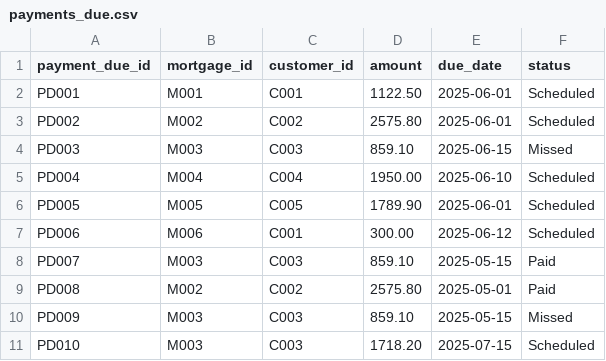
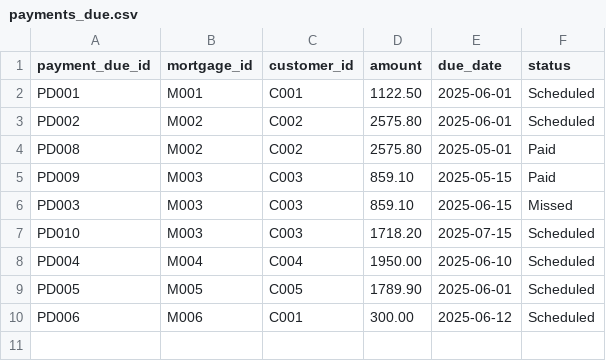
Before and after one commit to tauseef1234/Datasets, a CSV file: payments_due.csv, drawn as a sheet.

Commit message:
Update payments_due.csv

```diff
--- a/payments_due.csv
+++ b/payments_due.csv
@@ -3,3 +3,6 @@ PD001,M001,C001,1122.50,2025-06-01,Scheduled
 PD002,M002,C002,2575.80,2025-06-01,Scheduled
+PD008,M002,C002,2575.80,2025-05-01,Paid
+PD009,M003,C003,859.10,2025-05-15,Paid
 PD003,M003,C003,859.10,2025-06-15,Missed
+PD010,M003,C003,1718.20,2025-07-15,Scheduled
 PD004,M004,C004,1950.00,2025-06-10,Scheduled
@@ -7,5 +10 @@ PD005,M005,C005,1789.90,2025-06-01,Scheduled
 PD006,M006,C001,300.00,2025-06-12,Scheduled
-PD007,M003,C003,859.10,2025-05-15,Paid
-PD008,M002,C002,2575.80,2025-05-01,Paid
-PD009,M003,C003,859.10,2025-05-15,Missed
-PD010,M003,C003,1718.20,2025-07-15,Scheduled
```
